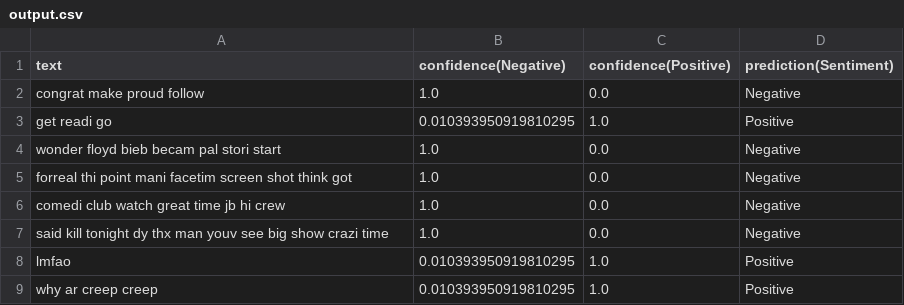
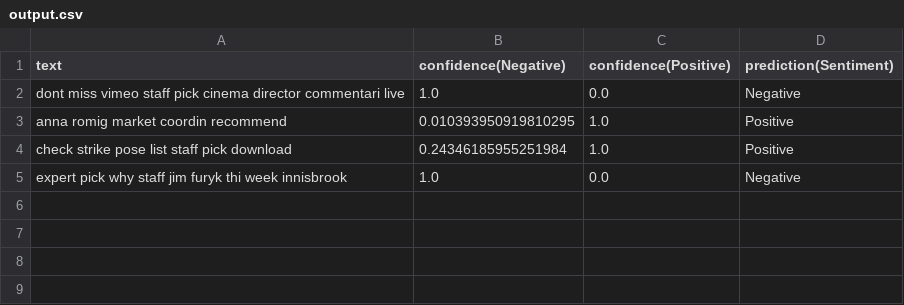
Before and after one commit to BlueMustache/opinion-miner, a CSV file: output.csv, drawn as a sheet.

```diff
--- a/output.csv
+++ b/output.csv
@@ -1,9 +1,5 @@
 text,confidence(Negative),confidence(Positive),prediction(Sentiment)
-congrat make proud follow ,1.0,0.0,Negative
-get readi go ,0.010393950919810295,1.0,Positive
-wonder floyd bieb becam pal stori start ,1.0,0.0,Negative
-forreal thi point mani facetim screen shot think got ,1.0,0.0,Negative
-comedi club watch great time jb hi crew ,1.0,0.0,Negative
-said kill tonight dy thx man youv see big show crazi time ,1.0,0.0,Negative
-lmfao,0.010393950919810295,1.0,Positive
-why ar creep creep ,0.010393950919810295,1.0,Positive
+dont miss vimeo staff pick cinema director commentari live ,1.0,0.0,Negative
+anna romig market coordin recommend ,0.010393950919810295,1.0,Positive
+check strike pose list staff pick download ,0.24346185955251984,1.0,Positive
+expert pick why staff jim furyk thi week innisbrook ,1.0,0.0,Negative
```
Also changed, not shown: 11 other files.
